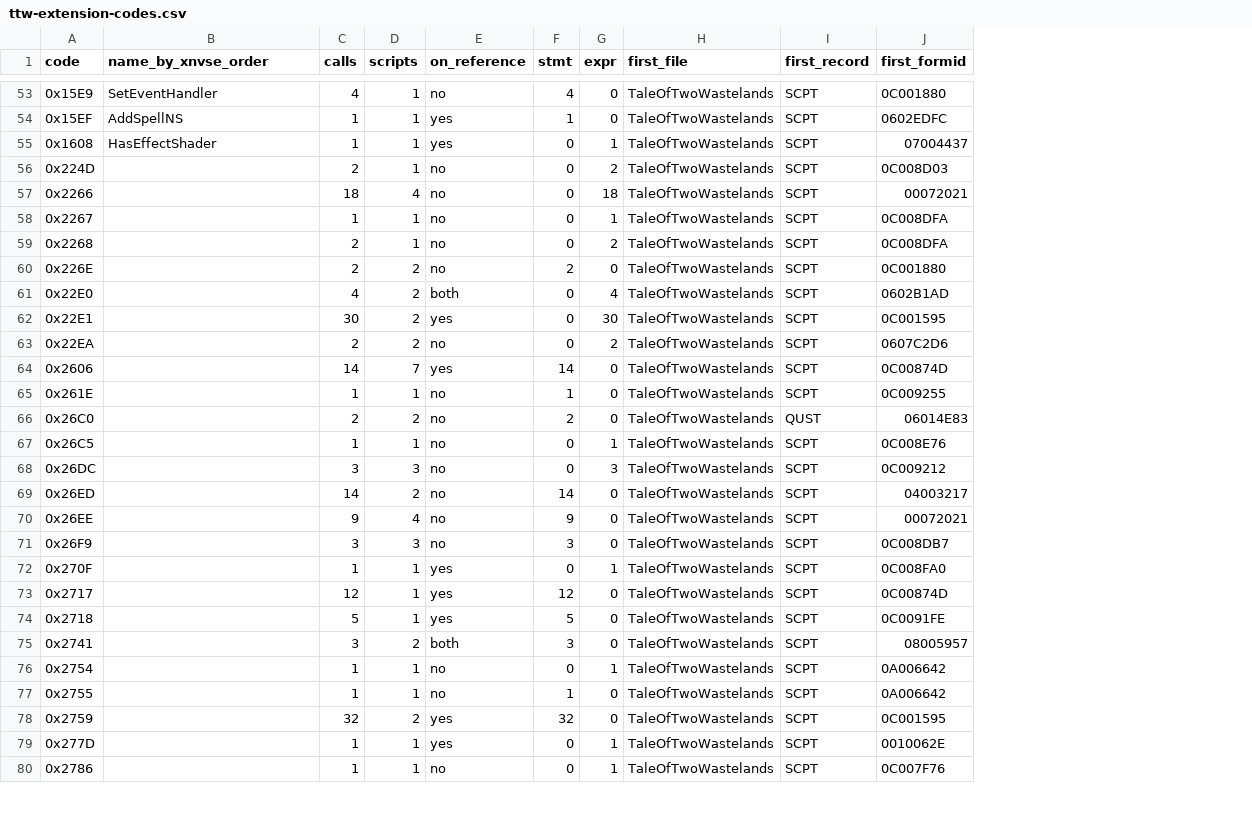
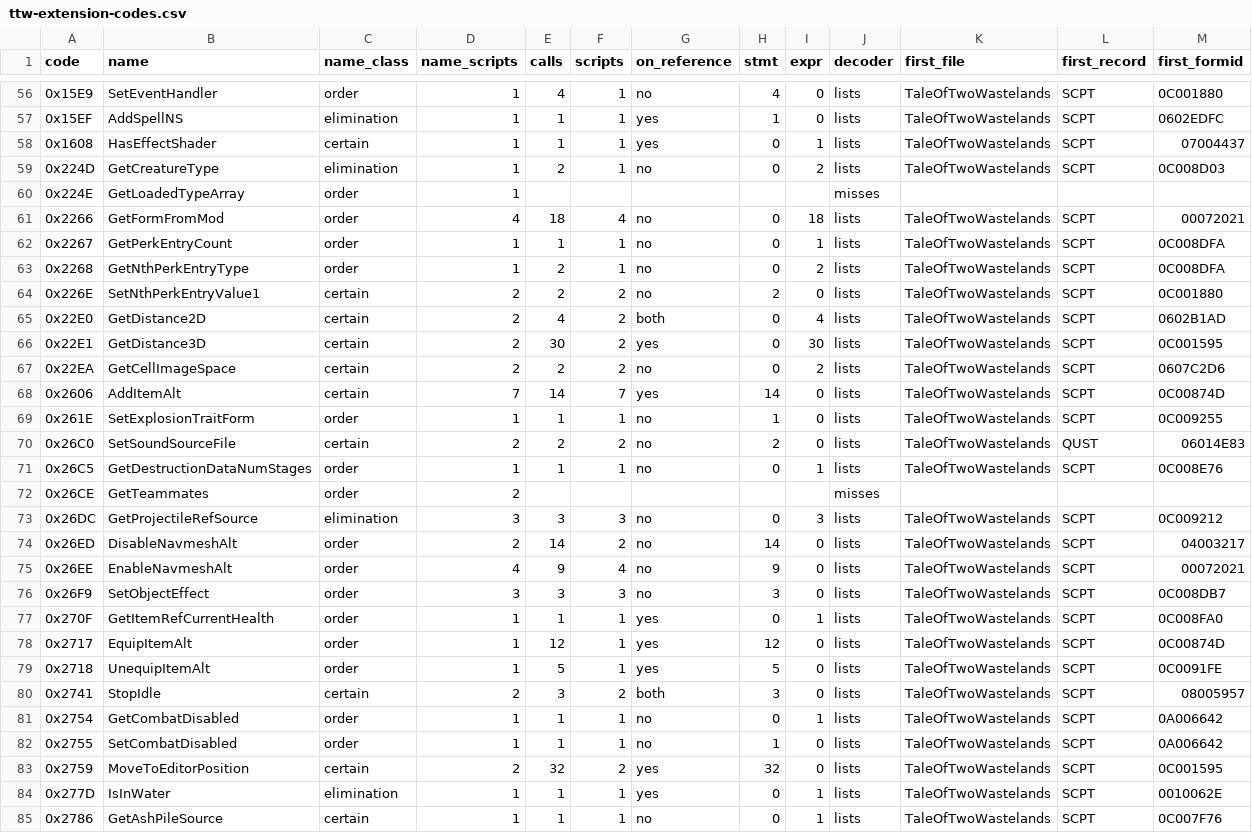
Before and after one commit to Elemperor1/OpenFallout, a CSV file: docs/openfallout/ttw-extension-codes.csv, drawn as a sheet; only a part is shown, gaps mark what is left out; addresses are those after the commit; rows hold the shown columns only; the diff covers the shown part only; the diff names each change by its address in the sheet, - before the commit and + after, or states it on an @@ line.

```diff
--- a/docs/openfallout/ttw-extension-codes.csv
+++ b/docs/openfallout/ttw-extension-codes.csv
+column C (name_class), rows 56-59: order | elimination | certain | elimination; rows 61-71: order | order | order | certain | certain | certain | certain | certain | order | certain | order; rows 73-85: elimination | order | order | order | order | order | order | certain | order | order | certain | elimination | certain
+column D (name_scripts), rows 56-59: all 1; rows 61-71: 4 | 1 | 1 | 2 | 2 | 2 | 2 | 7 | 1 | 2 | 1; rows 73-85: 3 | 2 | 4 | 3 | 1 | 1 | 1 | 2 | 1 | 1 | 2 | 1 | 1
+column J (decoder), rows 56-59: all lists; rows 61-71: all lists; rows 73-85: all lists
-B1: name_by_xnvse_order
+B1: name
-B59 (name): (empty)
+B59 (name): GetCreatureType
+row 60: 0x224E | GetLoadedTypeArray | order | 1 |  |  |  |  |  | misses
-B61 (name): (empty)
+B61 (name): GetFormFromMod
-B62 (name): (empty)
+B62 (name): GetPerkEntryCount
-B63 (name): (empty)
+B63 (name): GetNthPerkEntryType
-B64 (name): (empty)
+B64 (name): SetNthPerkEntryValue1
-B65 (name): (empty)
+B65 (name): GetDistance2D
-B66 (name): (empty)
+B66 (name): GetDistance3D
-B67 (name): (empty)
+B67 (name): GetCellImageSpace
-B68 (name): (empty)
+B68 (name): AddItemAlt
-B69 (name): (empty)
+B69 (name): SetExplosionTraitForm
-B70 (name): (empty)
+B70 (name): SetSoundSourceFile
-B71 (name): (empty)
+B71 (name): GetDestructionDataNumStages
+row 72: 0x26CE | GetTeammates | order | 2 |  |  |  |  |  | misses
-B73 (name): (empty)
+B73 (name): GetProjectileRefSource
-B74 (name): (empty)
+B74 (name): DisableNavmeshAlt
-B75 (name): (empty)
+B75 (name): EnableNavmeshAlt
-B76 (name): (empty)
+B76 (name): SetObjectEffect
-B77 (name): (empty)
+B77 (name): GetItemRefCurrentHealth
-B78 (name): (empty)
+B78 (name): EquipItemAlt
-B79 (name): (empty)
+B79 (name): UnequipItemAlt
-B80 (name): (empty)
+B80 (name): StopIdle
-B81 (name): (empty)
+B81 (name): GetCombatDisabled
-B82 (name): (empty)
+B82 (name): SetCombatDisabled
-B83 (name): (empty)
+B83 (name): MoveToEditorPosition
-B84 (name): (empty)
+B84 (name): IsInWater
-B85 (name): (empty)
+B85 (name): GetAshPileSource
```
Also changed, not shown: 5 added rows and 61 edited cells elsewhere in this file, 20 other files.
